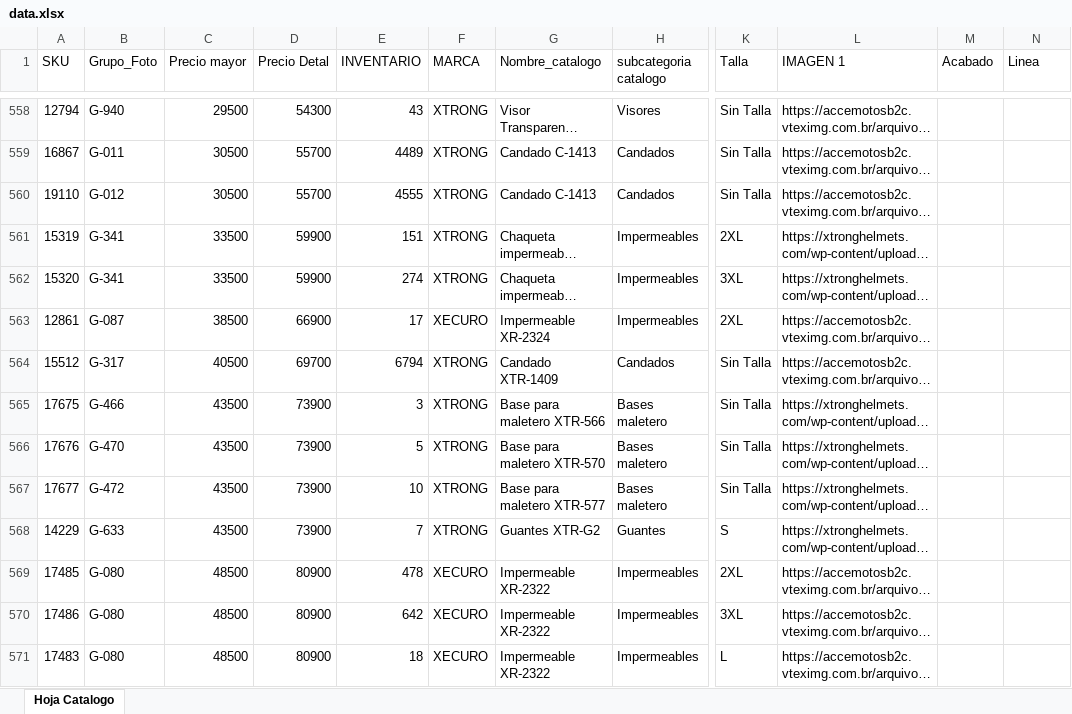
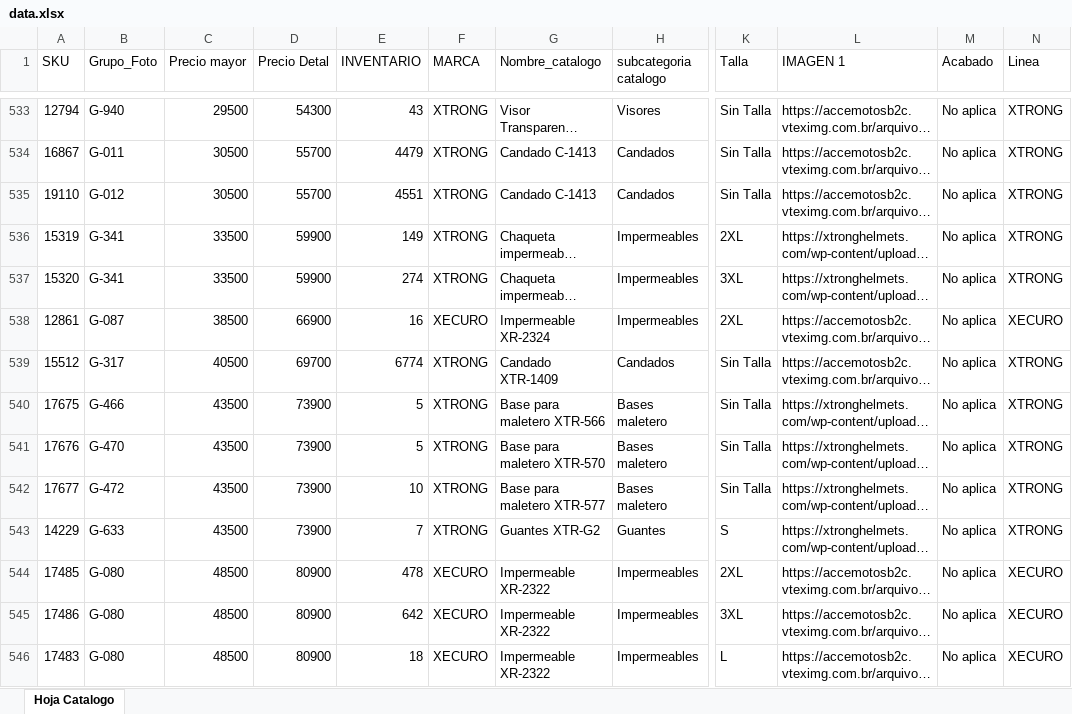
Before and after one commit to xtronghelmets/accemotos-catalogo-pdf-railway, an Excel workbook: data/data.xlsx, sheet Hoja Catalogo, drawn as a sheet; only a part is shown, gaps mark what is left out; long unchanged cells end in …; values as stored, in another font and other column widths than the file's, no cell formats; addresses are those after the commit; the diff covers the shown part only; the diff names each change by its address in the sheet, - before the commit and + after, or states it on an @@ line.

Commit message:
Catalogo inv 29092026: Acabado y Linea completos en todas las filas

```diff
--- a/data/data.xlsx (sheet Hoja Catalogo)
+++ b/data/data.xlsx (sheet Hoja Catalogo)
-M533:M546 (Acabado): (empty)
+M533:M546 (Acabado): No aplica
-N533:N537 (Linea): (empty)
+N533:N537 (Linea): XTRONG
-E534 (INVENTARIO): 4489
+E534 (INVENTARIO): 4479
-E535 (INVENTARIO): 4555
+E535 (INVENTARIO): 4551
-E536 (INVENTARIO): 151
+E536 (INVENTARIO): 149
-E538 (INVENTARIO): 17
+E538 (INVENTARIO): 16
-N538 (Linea): (empty)
+N538 (Linea): XECURO
-E539 (INVENTARIO): 6794
+E539 (INVENTARIO): 6774
-N539:N543 (Linea): (empty)
+N539:N543 (Linea): XTRONG
-E540 (INVENTARIO): 3
+E540 (INVENTARIO): 5
-N544:N546 (Linea): (empty)
+N544:N546 (Linea): XECURO
```
Also changed, not shown: 1 added row, 28 removed rows and 678 edited cells elsewhere in this sheet, cell formats, 1 other file.
